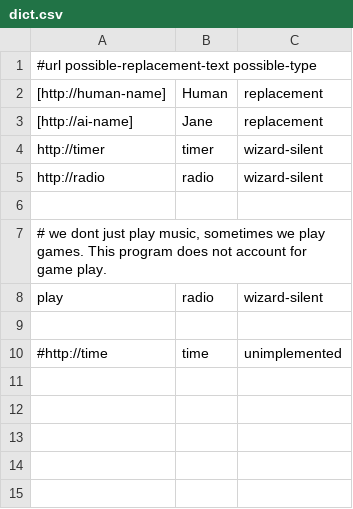
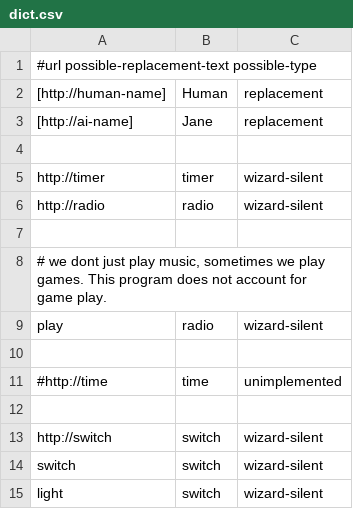
Before and after one commit to radiodee1/url-exchange, a CSV file: data/dict.csv, drawn as a sheet; the diff names each change by its address in the sheet, - before the commit and + after, or states it on an @@ line.

Commit message:
enable switch/indoor lighting

```diff
--- a/data/dict.csv
+++ b/data/dict.csv
+row 4: (empty)
+row 12: (empty)
+row 13: http://switch | switch | wizard-silent
+row 14: switch | switch | wizard-silent
+row 15: light | switch | wizard-silent
```
Also changed, not shown: 5 other files.
